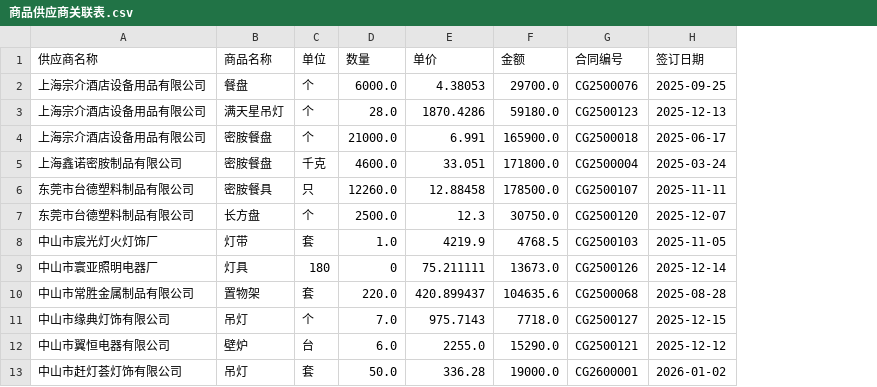
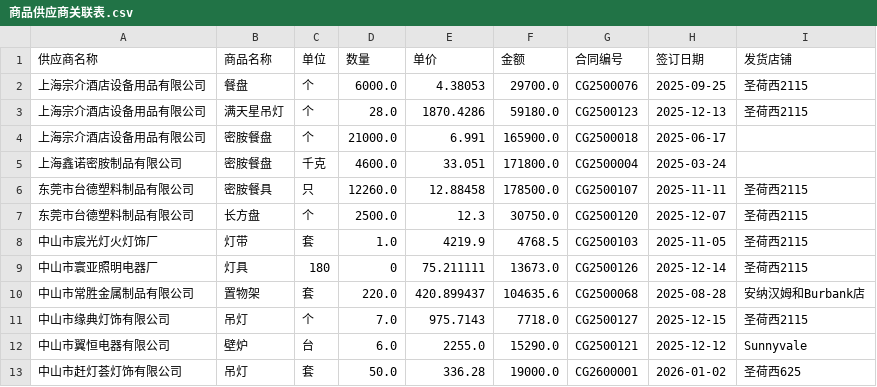
Before and after one commit to ledondev520/jiesong-system, a CSV file: docs/商品供应商关联表.csv, drawn as a sheet; only a part is shown; the diff names each change by its address in the sheet, - before the commit and + after, or states it on an @@ line.

```diff
--- a/docs/商品供应商关联表.csv
+++ b/docs/商品供应商关联表.csv
+column I (发货店铺), rows 2-13: 圣荷西2115 | 圣荷西2115 |  |  | 圣荷西2115 | 圣荷西2115 | 圣荷西2115 | 圣荷西2115 | 安纳汉姆和Burbank店 | 圣荷西2115 | Sunnyvale | 圣荷西625
```
Also changed, not shown: 5 other files.
